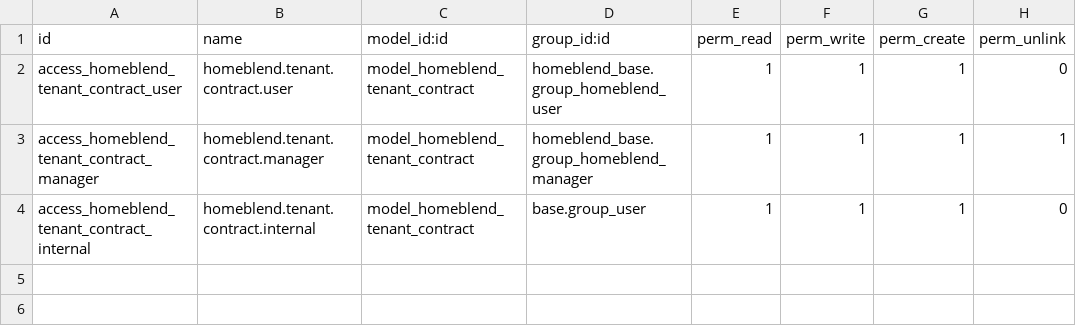
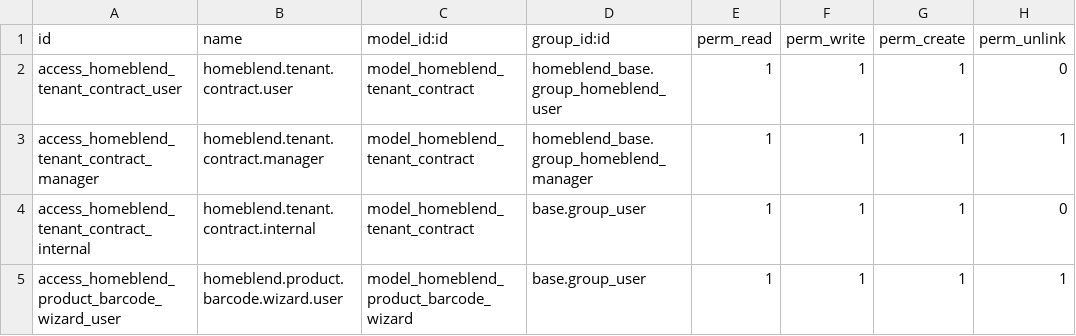
Before and after one commit to moaskary20/odoo_homeblend, a CSV file: custom_addons/homeblend_tenant/security/ir.model.access.csv, drawn as a sheet; the diff names each change by its address in the sheet, - before the commit and + after, or states it on an @@ line.

```diff
--- a/custom_addons/homeblend_tenant/security/ir.model.access.csv
+++ b/custom_addons/homeblend_tenant/security/ir.model.access.csv
+row 5: access_homeblend_product_barcode_wizard_user | homeblend.product.barcode.wizard.user | model_homeblend_product_barcode_wizard | base.group_user | 1 | 1 | 1 | 1
```
Also changed, not shown: 6 other files.
